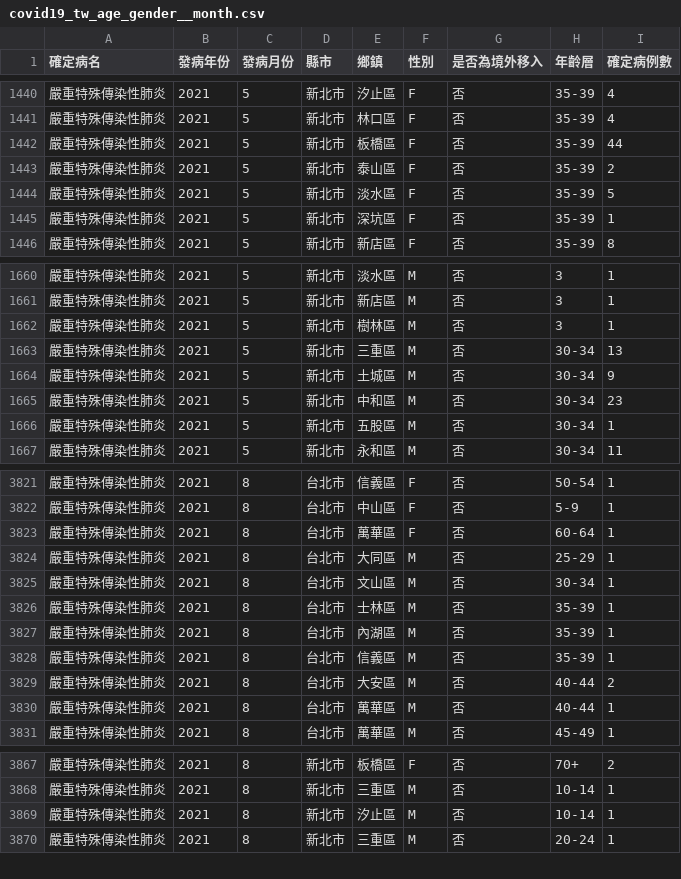
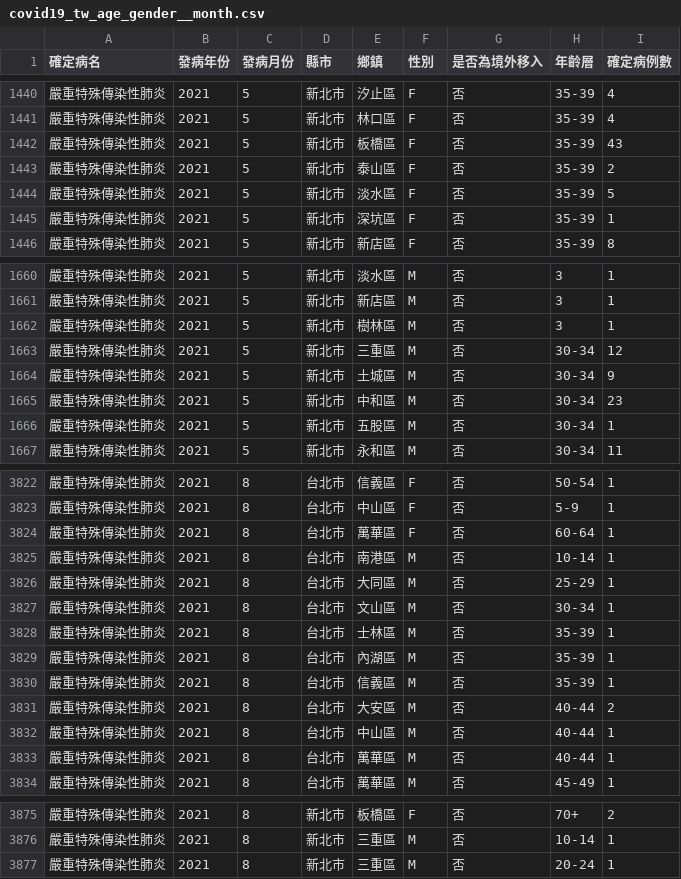
Before and after one commit to jf0510/nidss.cdc.gov.tw, a CSV file: data/covid19_tw_age_gender__month.csv, drawn as a sheet; only a part is shown, gaps mark what is left out; the diff covers the shown part only.

```diff
--- a/data/covid19_tw_age_gender__month.csv
+++ b/data/covid19_tw_age_gender__month.csv
@@ -1441,3 +1441,3 @@
 嚴重特殊傳染性肺炎,2021,5,新北市,林口區,F,否,35-39,4
-嚴重特殊傳染性肺炎,2021,5,新北市,板橋區,F,否,35-39,44
+嚴重特殊傳染性肺炎,2021,5,新北市,板橋區,F,否,35-39,43
 嚴重特殊傳染性肺炎,2021,5,新北市,泰山區,F,否,35-39,2
@@ -1662,3 +1662,3 @@
 嚴重特殊傳染性肺炎,2021,5,新北市,樹林區,M,否,3,1
-嚴重特殊傳染性肺炎,2021,5,新北市,三重區,M,否,30-34,13
+嚴重特殊傳染性肺炎,2021,5,新北市,三重區,M,否,30-34,12
 嚴重特殊傳染性肺炎,2021,5,新北市,土城區,M,否,30-34,9
@@ -3823,2 +3824,3 @@
 嚴重特殊傳染性肺炎,2021,8,台北市,萬華區,F,否,60-64,1
+嚴重特殊傳染性肺炎,2021,8,台北市,南港區,M,否,10-14,1
 嚴重特殊傳染性肺炎,2021,8,台北市,大同區,M,否,25-29,1
@@ -3829,2 +3831,3 @@
 嚴重特殊傳染性肺炎,2021,8,台北市,大安區,M,否,40-44,2
+嚴重特殊傳染性肺炎,2021,8,台北市,中山區,M,否,40-44,1
 嚴重特殊傳染性肺炎,2021,8,台北市,萬華區,M,否,40-44,1
@@ -3868,3 +3876,2 @@
 嚴重特殊傳染性肺炎,2021,8,新北市,三重區,M,否,10-14,1
-嚴重特殊傳染性肺炎,2021,8,新北市,汐止區,M,否,10-14,1
 嚴重特殊傳染性肺炎,2021,8,新北市,三重區,M,否,20-24,1
```
Also changed, not shown: 6 added rows and 10 edited cells elsewhere in this file, 1 other file.
